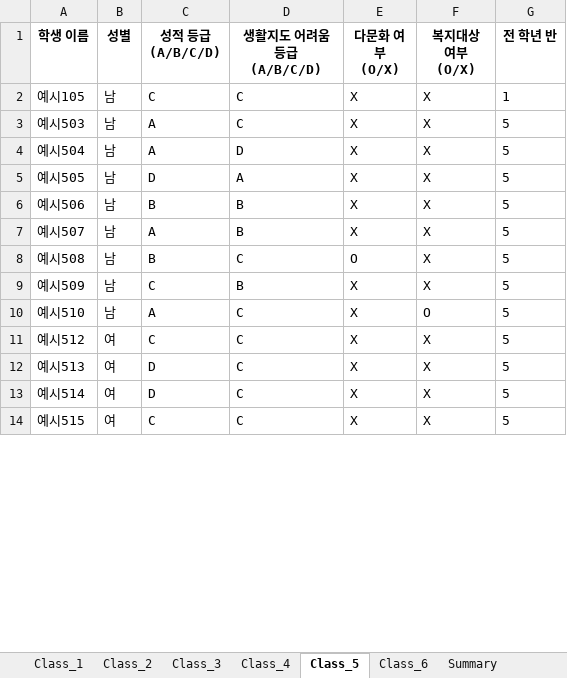
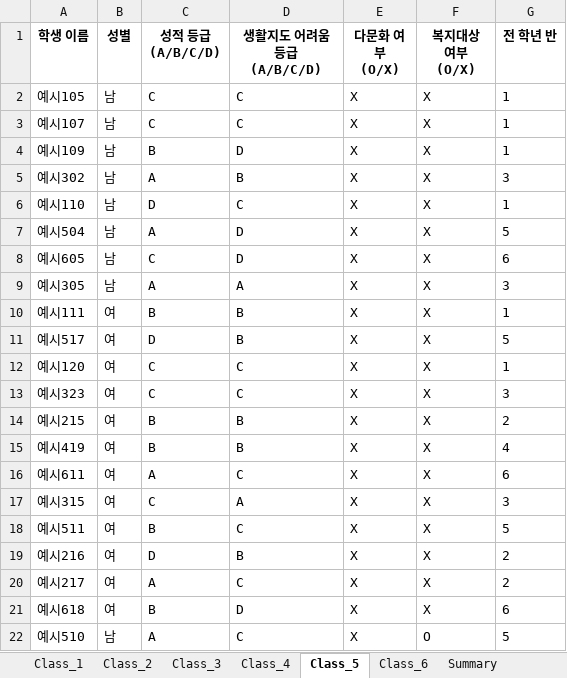
Before and after one commit to HappyFeetGH/classMaker, an Excel workbook: Class_Assignment_Results.xlsx, sheet Class_5, drawn as a sheet; only a part is shown; values as stored, in another font and other column widths than the file's, no borders; removed rows and columns are numbered as before the commit, all else as after; the diff covers the shown part only; the diff names each change by its address in the sheet, - before the commit and + after, or states it on an @@ line.

```diff
--- a/Class_Assignment_Results.xlsx (sheet Class_5)
+++ b/Class_Assignment_Results.xlsx (sheet Class_5)
+row 3: 예시107 | 남 | C | C | X | X | 1
+row 4: 예시109 | 남 | B | D | X | X | 1
-A5 (학생 이름): 예시503
+A5 (학생 이름): 예시302
-D5 (생활지도 어려움 등급 (A/B/C/D)): C
+D5 (생활지도 어려움 등급 (A/B/C/D)): B
-G5 (전 학년 반): 5
+G5 (전 학년 반): 3
+row 6: 예시110 | 남 | D | C | X | X | 1
+row 8: 예시605 | 남 | C | D | X | X | 6
-A9 (학생 이름): 예시505
+A9 (학생 이름): 예시305
-C9 (성적 등급 (A/B/C/D)): D
+C9 (성적 등급 (A/B/C/D)): A
-G9 (전 학년 반): 5
+G9 (전 학년 반): 3
-A10 (학생 이름): 예시506
+A10 (학생 이름): 예시111
-B10:B11 (성별): 남
+B10:B11 (성별): 여
-G10 (전 학년 반): 5
+G10 (전 학년 반): 1
-A11 (학생 이름): 예시507
+A11 (학생 이름): 예시517
-C11 (성적 등급 (A/B/C/D)): A
+C11 (성적 등급 (A/B/C/D)): D
+row 12: 예시120 | 여 | C | C | X | X | 1
+row 13: 예시323 | 여 | C | C | X | X | 3
+row 14: 예시215 | 여 | B | B | X | X | 2
+row 15: 예시419 | 여 | B | B | X | X | 4
+row 16: 예시611 | 여 | A | C | X | X | 6
+row 17: 예시315 | 여 | C | A | X | X | 3
-A18 (학생 이름): 예시508
+A18 (학생 이름): 예시511
-B18 (성별): 남
+B18 (성별): 여
-E18 (다문화 여부 (O/X)): O
+E18 (다문화 여부 (O/X)): X
-row 9: 예시509 | 남 | C | B | X | X | 5
+row 19: 예시216 | 여 | D | B | X | X | 2
+row 20: 예시217 | 여 | A | C | X | X | 2
+row 21: 예시618 | 여 | B | D | X | X | 6
-row 11: 예시512 | 여 | C | C | X | X | 5
-row 12: 예시513 | 여 | D | C | X | X | 5
-row 13: 예시514 | 여 | D | C | X | X | 5
-row 14: 예시515 | 여 | C | C | X | X | 5
```
Also changed, not shown: 1 added row, 9 removed rows and 2 edited cells elsewhere in this sheet, sheet Class_6, sheet Class_4, sheet Class_2, sheet Class_1, sheet Class_3, sheet Summary, 1 other file.
